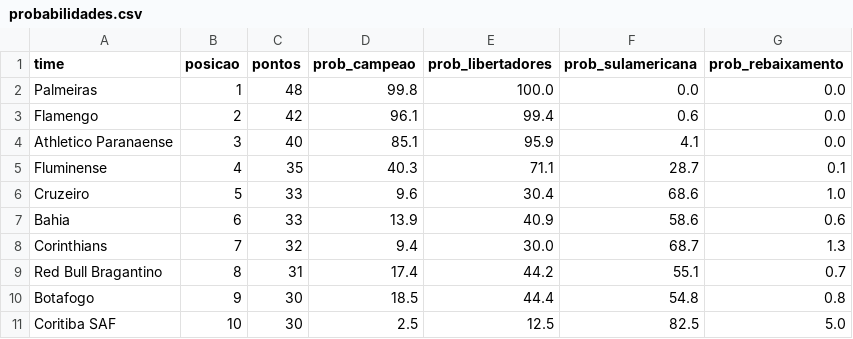
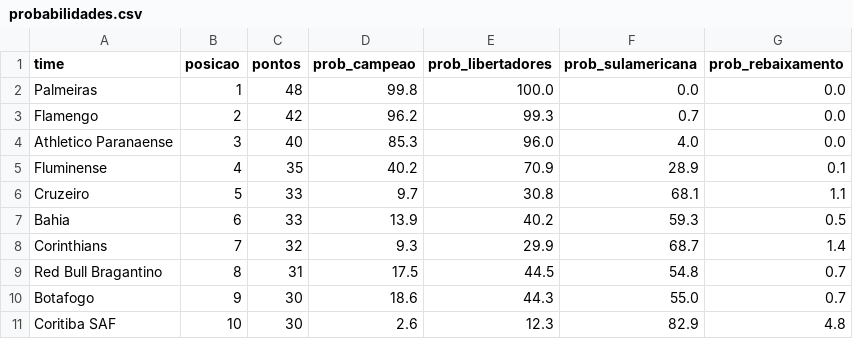
Before and after one commit to MayaraCAlmeida/brasileirao-2026-pipeline, a CSV file: probabilidades.csv, drawn as a sheet; only a part is shown; the diff covers the shown part only.

```diff
--- a/probabilidades.csv
+++ b/probabilidades.csv
@@ -2,10 +2,10 @@ time,posicao,pontos,prob_campeao,prob_libertadores,prob_sulamericana,prob_rebaix
 Palmeiras,1,48,99.8,100.0,0.0,0.0
-Flamengo,2,42,96.1,99.4,0.6,0.0
-Athletico Paranaense,3,40,85.1,95.9,4.1,0.0
-Fluminense,4,35,40.3,71.1,28.7,0.1
-Cruzeiro,5,33,9.6,30.4,68.6,1.0
-Bahia,6,33,13.9,40.9,58.6,0.6
-Corinthians,7,32,9.4,30.0,68.7,1.3
-Red Bull Bragantino,8,31,17.4,44.2,55.1,0.7
-Botafogo,9,30,18.5,44.4,54.8,0.8
-Coritiba SAF,10,30,2.5,12.5,82.5,5.0
+Flamengo,2,42,96.2,99.3,0.7,0.0
+Athletico Paranaense,3,40,85.3,96.0,4.0,0.0
+Fluminense,4,35,40.2,70.9,28.9,0.1
+Cruzeiro,5,33,9.7,30.8,68.1,1.1
+Bahia,6,33,13.9,40.2,59.3,0.5
+Corinthians,7,32,9.3,29.9,68.7,1.4
+Red Bull Bragantino,8,31,17.5,44.5,54.8,0.7
+Botafogo,9,30,18.6,44.3,55.0,0.7
+Coritiba SAF,10,30,2.6,12.3,82.9,4.8
```
Also changed, not shown: 26 edited cells elsewhere in this file, 1 other file.
